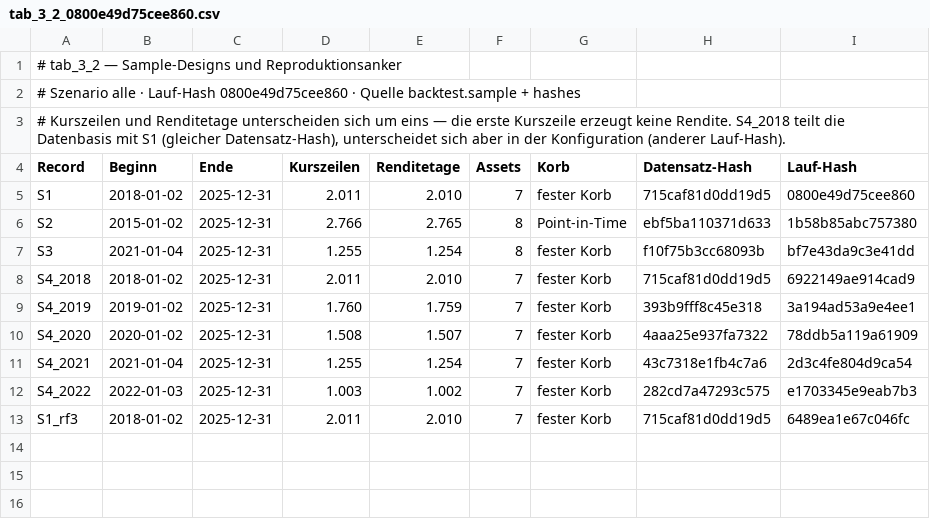
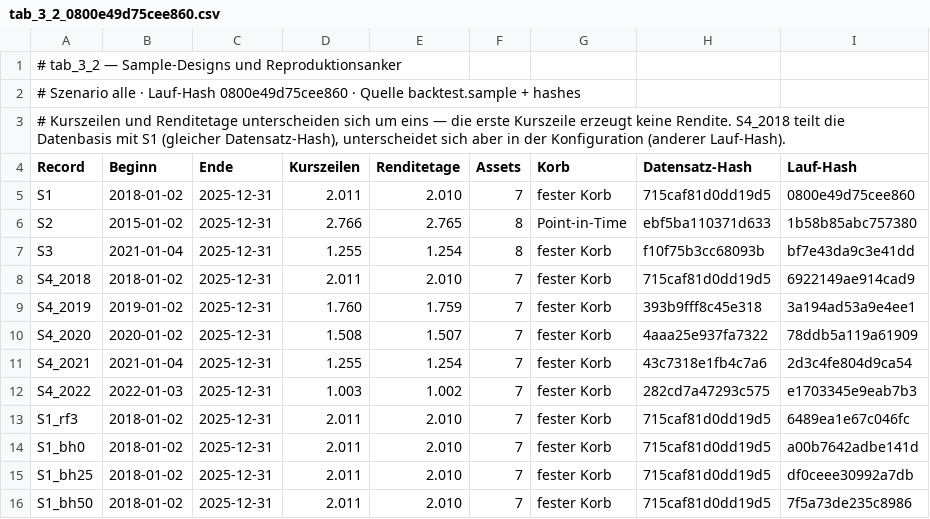
Before and after one commit to TaxitellerAI/Masterthesis, a CSV file: engine/results/exhibits/tab_3_2_0800e49d75cee860.csv, drawn as a sheet.

```diff
--- a/engine/results/exhibits/tab_3_2_0800e49d75cee860.csv
+++ b/engine/results/exhibits/tab_3_2_0800e49d75cee860.csv
@@ -13 +13,4 @@ S4_2022;2022-01-03;2025-12-31;1.003;1.002;7;fester Korb;282cd7a47293c575;e170334
 S1_rf3;2018-01-02;2025-12-31;2.011;2.010;7;fester Korb;715caf81d0dd19d5;6489ea1e67c046fc
+S1_bh0;2018-01-02;2025-12-31;2.011;2.010;7;fester Korb;715caf81d0dd19d5;a00b7642adbe141d
+S1_bh25;2018-01-02;2025-12-31;2.011;2.010;7;fester Korb;715caf81d0dd19d5;df0ceee30992a7db
+S1_bh50;2018-01-02;2025-12-31;2.011;2.010;7;fester Korb;715caf81d0dd19d5;7f5a73de235c8986
```
Also changed, not shown: engine/results/exhibits/tab_a_1_0800e49d75cee860.csv, 45 other files.
